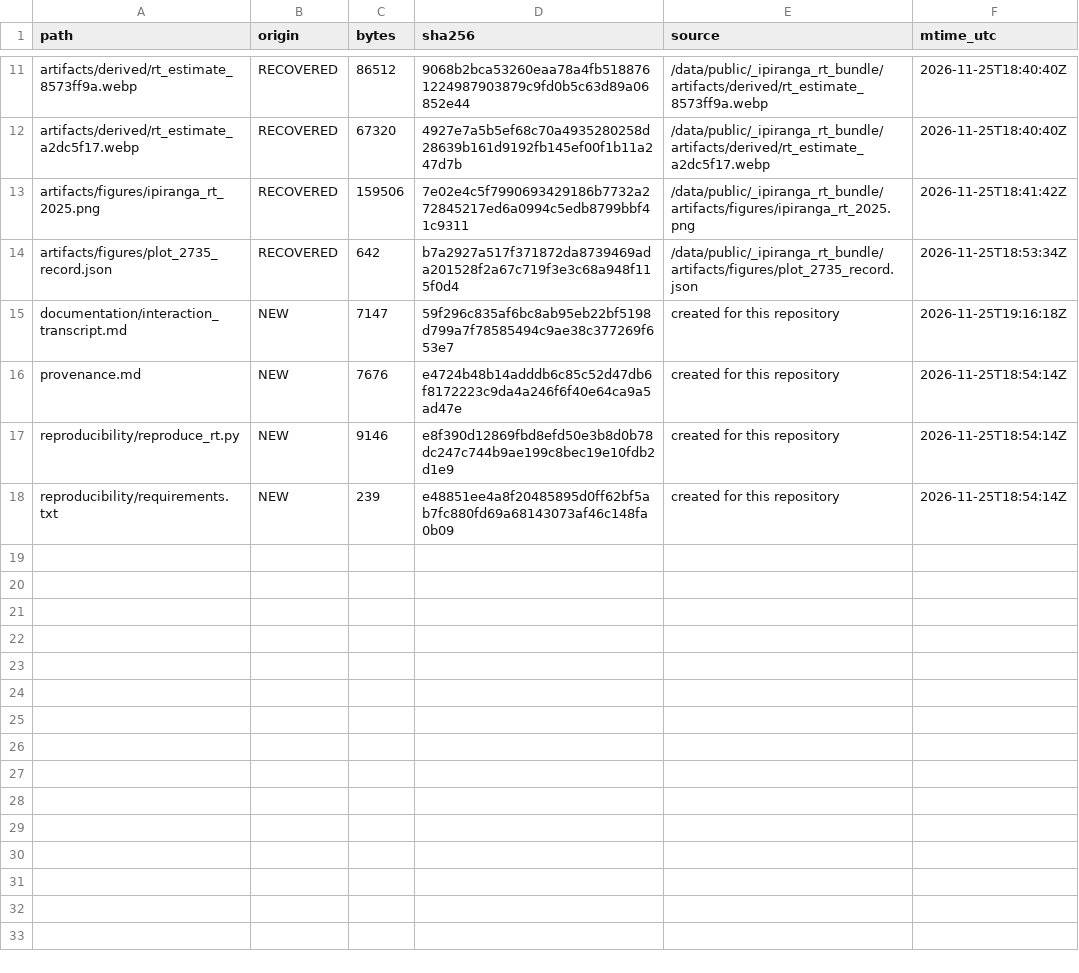
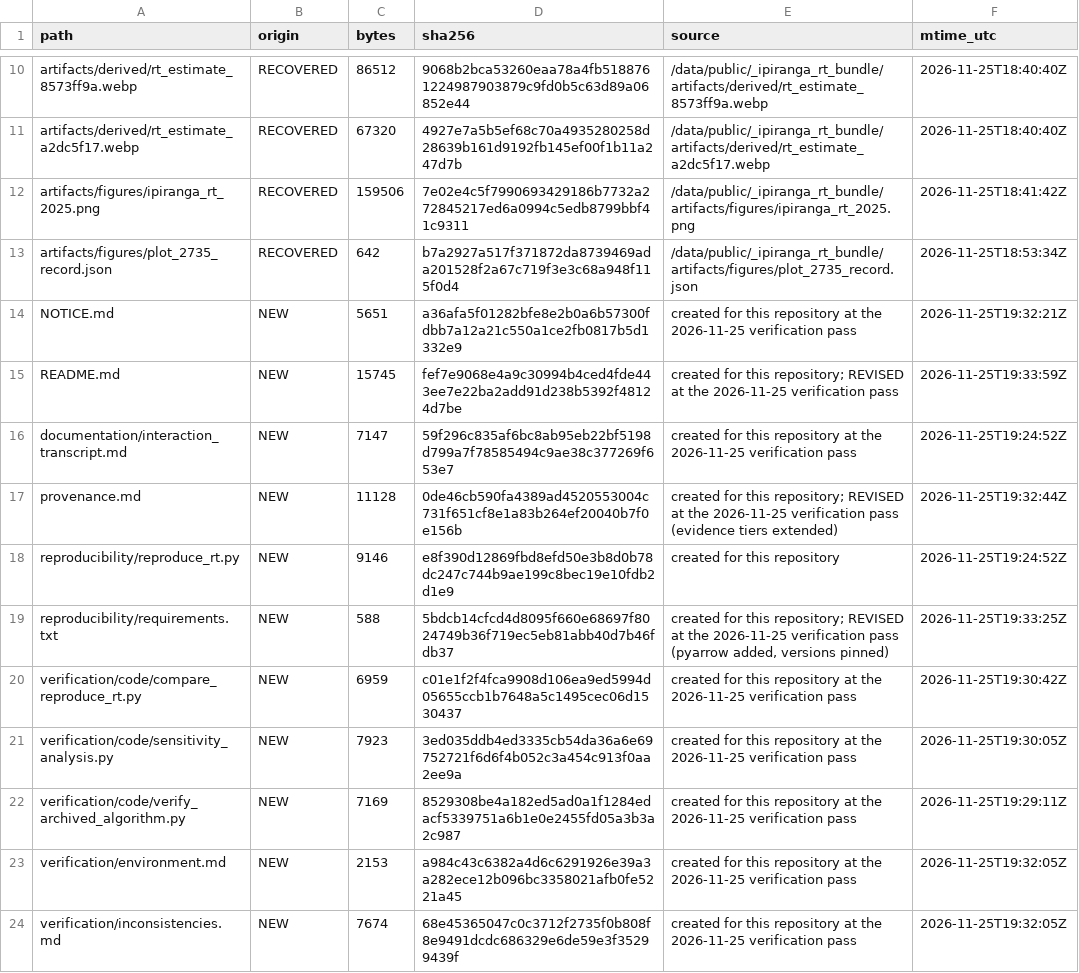
Before and after one commit to joyfigueiro/epidbot-gei, a CSV file: case_studies/01_ipiranga_dengue_rt/MANIFEST.csv, drawn as a sheet; only a part is shown, gaps mark what is left out; the diff covers the shown part only.

Commit message:
Add verification pass for case study 01 (Ipiranga dengue Rt)
Re-executes the archived estimator on the archived data and documents the
result, without touching any original artifact.

New verification/ directory:
- verification.md      what was re-executed, what it showed, what it cannot show
- inconsistencies.md   item-by-item resolution of six flagged issues
- environment.md       pinned versions of the verification environment
- code/                port of archived estimator; rewrite-vs-archived diff;
                       prior / serial-interval / window sensitivity
- outputs/             52-week Rt table (cases, window cases, summed
                       infectiousness, 95% CrI), sensitivity CSVs, regenerated
                       figure, and full stdout diagnostics

Key results:
- Archived estimator reproduces 137 cases, 962.8/100k, max Rt 11.1061 at
  SE202540, latest 0.5362 [0.1741, 1.0983].
- Portable rewrite agrees to max |dRt| = 1.78e-15; regenerated PNG differs only
  in the title band (rows 30-42, 54-72 of 900).
- "30/50 weeks" corrected to 30/52.
- "4 to 20" is a prior-sensitivity range for SE202539, not the SE202540 point
  estimate (11.11) nor its credible interval (4.08-21.60).
- SE202541 has 7 window cases, not 12 (12 is SE202542).
- Calendar-year filtering drops SE202501; 52 weeks not 53.
- Posterior quantiles are credible intervals, not confidence intervals.
- Peak week and final "declining" claim are not robust across priors/SI.

Adds NOTICE.md recording that the recovered RO-Crates carry no licence field,
so third-party redistribution terms remain unverified.

Updates: README.md, provenance.md (seven evidence tiers), MANIFEST.csv,
requirements.txt (pyarrow added, versions pinned).

All 12 recovered artifacts re-verified byte-identical. No credentials, tokens
or personal data present.

```diff
--- a/case_studies/01_ipiranga_dengue_rt/MANIFEST.csv
+++ b/case_studies/01_ipiranga_dengue_rt/MANIFEST.csv
@@ -14,5 +13,12 @@ artifacts/figures/ipiranga_rt_2025.png,RECOVERED,159506,7e02e4c5f7990693429186b7
 artifacts/figures/plot_2735_record.json,RECOVERED,642,b7a2927a517f371872da8739469ada201528f2a67c719f3e3c68a948f115f0d4,/data/public/_ipiranga_rt_bundle/artifacts/figures/plot_2735_record.json,2026-11-25T18:53:34Z
-documentation/interaction_transcript.md,NEW,7147,59f296c835af6bc8ab95eb22bf5198d799a7f78585494c9ae38c377269f653e7,created for this repository,2026-11-25T19:16:18Z
-provenance.md,NEW,7676,e4724b48b14adddb6c85c52d47db6f8172223c9da4a246f6f40e64ca9a5ad47e,created for this repository,2026-11-25T18:54:14Z
-reproducibility/reproduce_rt.py,NEW,9146,e8f390d12869fbd8efd50e3b8d0b78dc247c744b9ae199c8bec19e10fdb2d1e9,created for this repository,2026-11-25T18:54:14Z
-reproducibility/requirements.txt,NEW,239,e48851ee4a8f20485895d0ff62bf5ab7fc880fd69a68143073af46c148fa0b09,created for this repository,2026-11-25T18:54:14Z
+NOTICE.md,NEW,5651,a36afa5f01282bfe8e2b0a6b57300fdbb7a12a21c550a1ce2fb0817b5d1332e9,created for this repository at the 2026-11-25 verification pass,2026-11-25T19:32:21Z
+README.md,NEW,15745,fef7e9068e4a9c30994b4ced4fde443ee7e22ba2add91d238b5392f48124d7be,created for this repository; REVISED at the 2026-11-25 verification pass,2026-11-25T19:33:59Z
+documentation/interaction_transcript.md,NEW,7147,59f296c835af6bc8ab95eb22bf5198d799a7f78585494c9ae38c377269f653e7,created for this repository at the 2026-11-25 verification pass,2026-11-25T19:24:52Z
+provenance.md,NEW,11128,0de46cb590fa4389ad4520553004c731f651cf8e1a83b264ef20040b7f0e156b,created for this repository; REVISED at the 2026-11-25 verification pass (evidence tiers extended),2026-11-25T19:32:44Z
+reproducibility/reproduce_rt.py,NEW,9146,e8f390d12869fbd8efd50e3b8d0b78dc247c744b9ae199c8bec19e10fdb2d1e9,created for this repository,2026-11-25T19:24:52Z
+reproducibility/requirements.txt,NEW,588,5bdcb14cfcd4d8095f660e68697f8024749b36f719ec5eb81abb40d7b46fdb37,"created for this repository; REVISED at the 2026-11-25 verification pass (pyarrow added, versions pinned)",2026-11-25T19:33:25Z
+verification/code/compare_reproduce_rt.py,NEW,6959,c01e1f2f4fca9908d106ea9ed5994d05655ccb1b7648a5c1495cec06d1530437,created for this repository at the 2026-11-25 verification pass,2026-11-25T19:30:42Z
+verification/code/sensitivity_analysis.py,NEW,7923,3ed035ddb4ed3335cb54da36a6e69752721f6d6f4b052c3a454c913f0aa2ee9a,created for this repository at the 2026-11-25 verification pass,2026-11-25T19:30:05Z
+verification/code/verify_archived_algorithm.py,NEW,7169,8529308be4a182ed5ad0a1f1284edacf5339751a6b1e0e2455fd05a3b3a2c987,created for this repository at the 2026-11-25 verification pass,2026-11-25T19:29:11Z
+verification/environment.md,NEW,2153,a984c43c6382a4d6c6291926e39a3a282ece12b096bc3358021afb0fe5221a45,created for this repository at the 2026-11-25 verification pass,2026-11-25T19:32:05Z
+verification/inconsistencies.md,NEW,7674,68e45365047c0c3712f2735f0b808f8e9491dcdc686329e6de59e3f35299439f,created for this repository at the 2026-11-25 verification pass,2026-11-25T19:32:05Z
```
Also changed, not shown: 10 added rows and 1 removed row elsewhere in this file, 19 other files.
